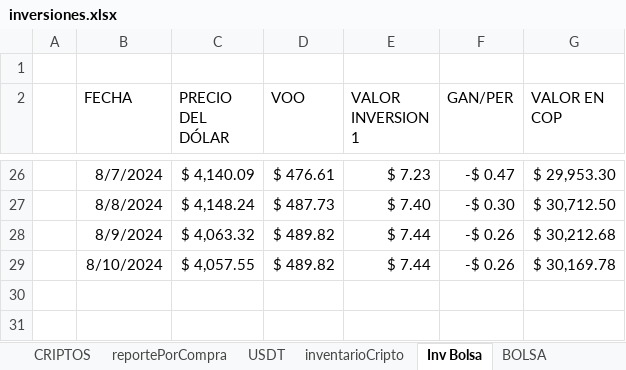
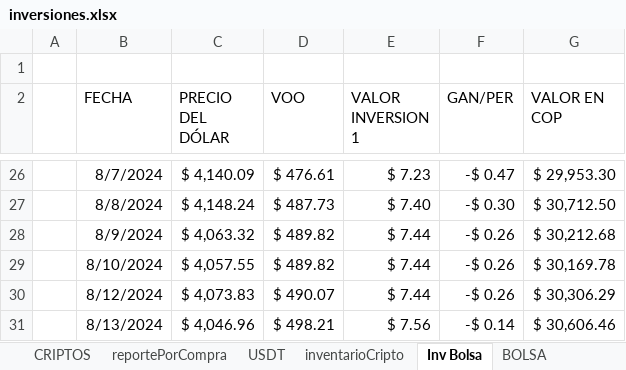
Before and after one commit to sebastia9330/proyectos2024, an Excel workbook: documentos/inversiones.xlsx, sheet Inv Bolsa, drawn as a sheet; only a part is shown, gaps mark what is left out; values as stored, in another font and other column widths than the file's, no borders; charts and pictures and table styles not drawn; the diff names each change by its address in the sheet, - before the commit and + after, or states it on an @@ line.

```diff
--- a/documentos/inversiones.xlsx (sheet Inv Bolsa)
+++ b/documentos/inversiones.xlsx (sheet Inv Bolsa)
+row 30:  | 8/12/2024 | $ 4,073.83 | $ 490.07 | $ 7.44 | -$ 0.26 | $ 30,306.29
+row 31:  | 8/13/2024 | $ 4,046.96 | $ 498.21 | $ 7.56 | -$ 0.14 | $ 30,606.46
```
Also changed, not shown: sheet simulacionBolsa, sheet reportePorCompra, sheet USDT, sheet BOLSA, sheet CRIPTOS, sheet PORTAFOLIO, hidden cells, charts or pictures, 8 other files.
